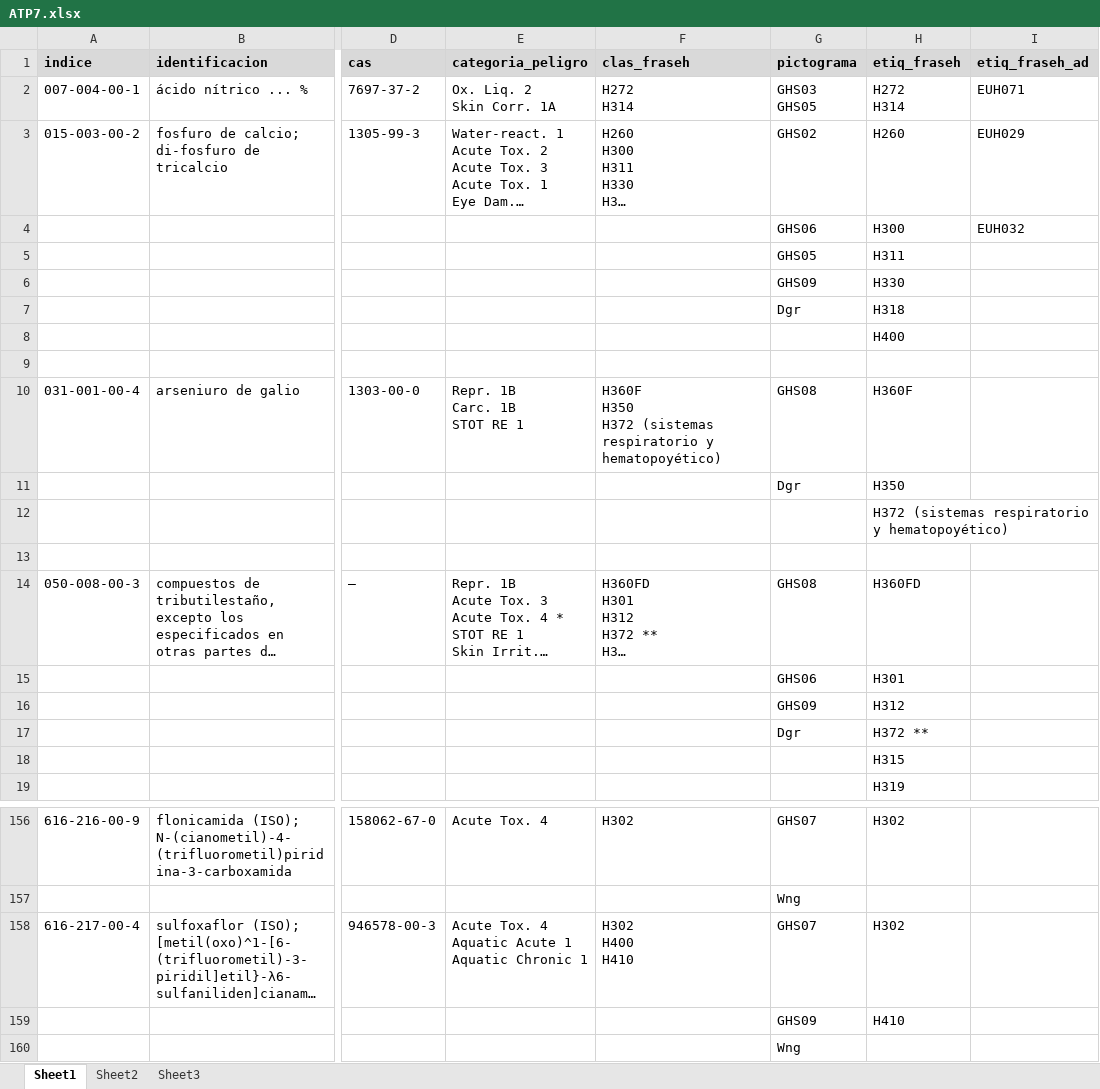
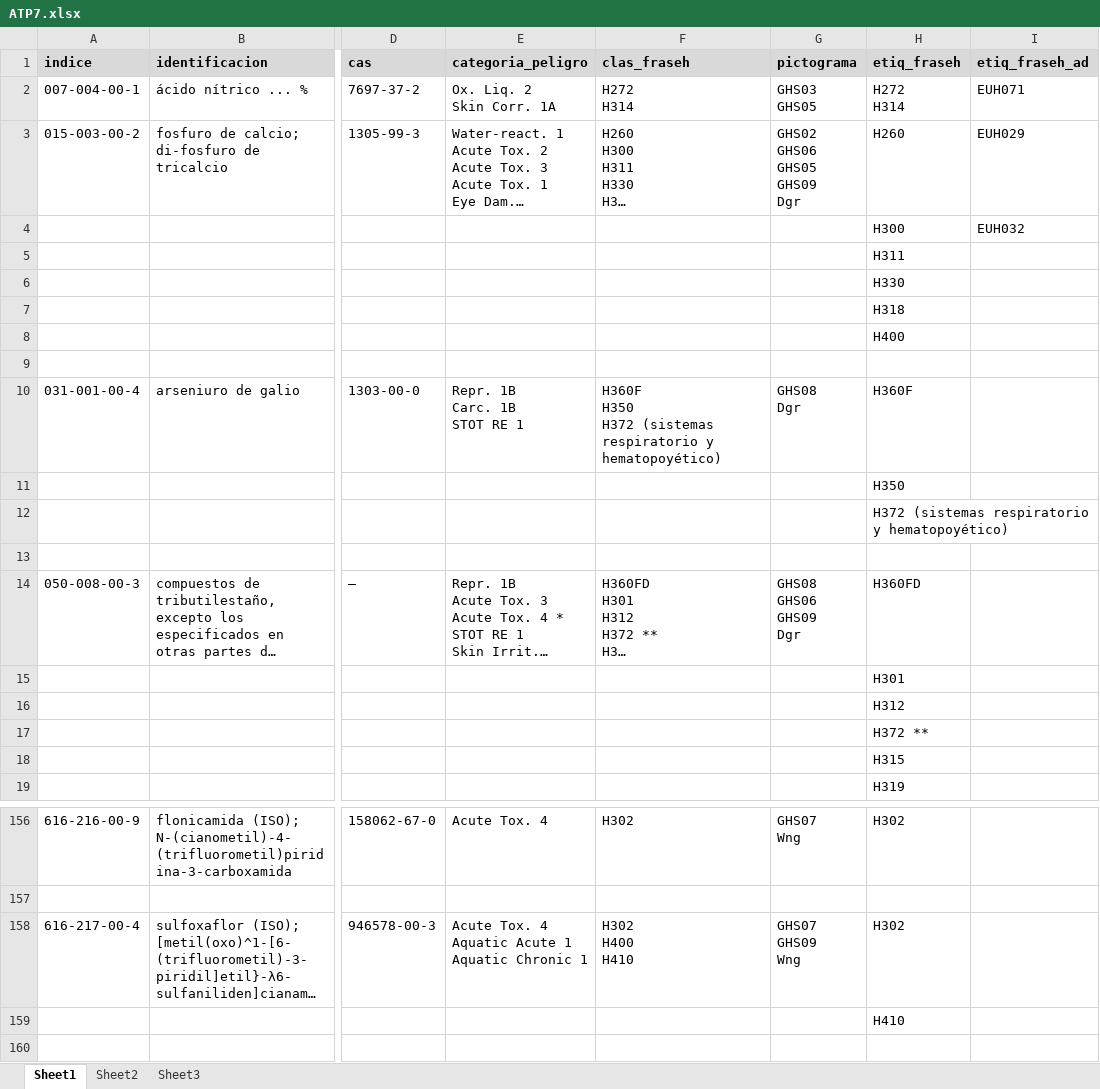
Before and after one commit to manuelgqm/risctox_dist, an Excel workbook: atp_update/ATP7.xlsx, sheet Sheet1, drawn as a sheet; only a part is shown, gaps mark what is left out; long unchanged cells end in …; values as stored, in another font and other column widths than the file's, no borders; removed rows and columns are numbered as before the commit, all else as after; rows hold the shown columns only; ↵ is a line break in a cell; the diff covers the shown part only; the diff names each change by its address in the sheet, - before the commit and + after, or states it on an @@ line.

```diff
--- a/atp_update/ATP7.xlsx (sheet Sheet1)
+++ b/atp_update/ATP7.xlsx (sheet Sheet1)
-G3 (pictograma): GHS02
+G3 (pictograma): GHS02 ↵ GHS06 ↵ GHS05 ↵ GHS09 ↵ Dgr
-G4 (pictograma): GHS06
+G4 (pictograma): (empty)
-G5 (pictograma): GHS05
+G5 (pictograma): (empty)
-G6 (pictograma): GHS09
+G6 (pictograma): (empty)
-G7 (pictograma): Dgr
+G7 (pictograma): (empty)
-G10 (pictograma): GHS08
+G10 (pictograma): GHS08 ↵ Dgr
-G11 (pictograma): Dgr
+G11 (pictograma): (empty)
-G14 (pictograma): GHS08
+G14 (pictograma): GHS08 ↵ GHS06 ↵ GHS09 ↵ Dgr
-G15 (pictograma): GHS06
+G15 (pictograma): (empty)
-G16 (pictograma): GHS09
+G16 (pictograma): (empty)
-G17 (pictograma): Dgr
+G17 (pictograma): (empty)
-G156 (pictograma): GHS07
+G156 (pictograma): GHS07 ↵ Wng
-G157 (pictograma): Wng
+G157 (pictograma): (empty)
-G158 (pictograma): GHS07
+G158 (pictograma): GHS07 ↵ GHS09 ↵ Wng
-G159 (pictograma): GHS09
+G159 (pictograma): (empty)
-row 160:  |  |  |  |  | Wng
```
Also changed, not shown: 97 added rows, 97 removed rows, 2 moved rows and 30 edited cells elsewhere in this sheet.
